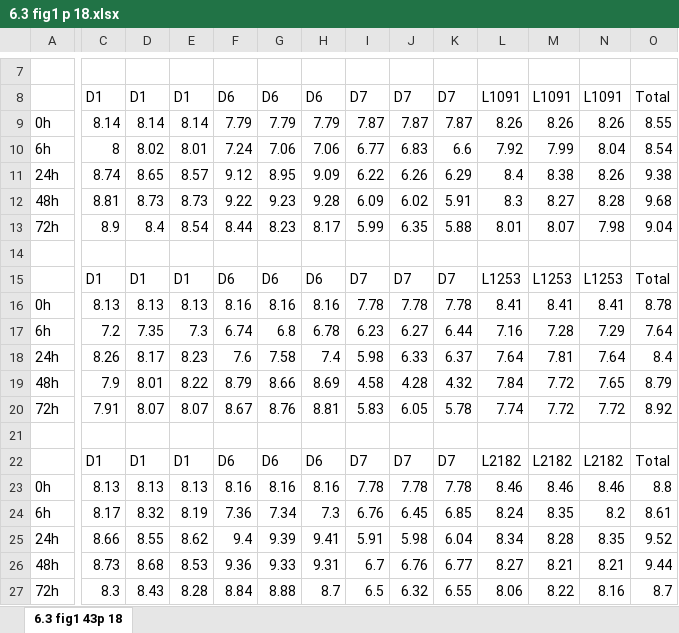
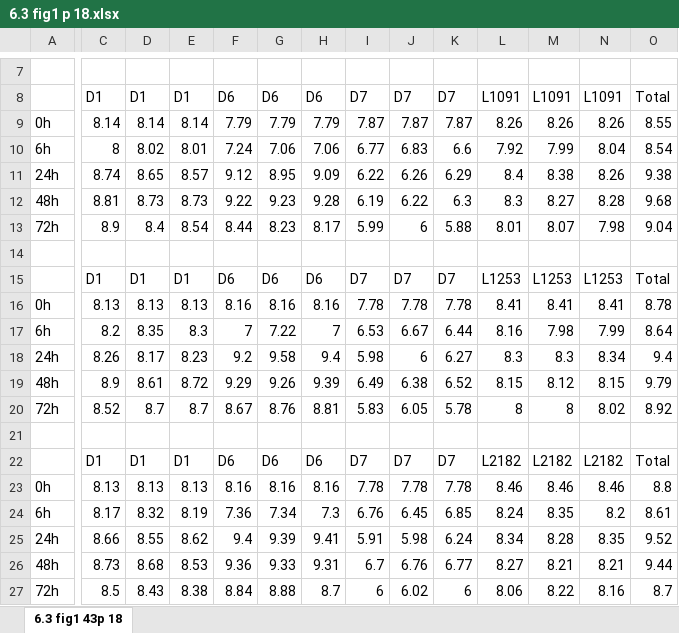
Before and after one commit to peach12138131/bio_figure, an Excel workbook: data/1/6.3 fig1 p 18.xlsx, sheet 6.3 fig1 43p 18, drawn as a sheet; only a part is shown, gaps mark what is left out; values as stored, in another font and other column widths than the file's, no borders; removed rows and columns are numbered as before the commit, all else as after; rows hold the shown columns only; the diff covers the shown part only; the diff names each change by its address in the sheet, - before the commit and + after, or states it on an @@ line.

```diff
--- a/data/1/6.3 fig1 p 18.xlsx (sheet 6.3 fig1 43p 18)
+++ b/data/1/6.3 fig1 p 18.xlsx (sheet 6.3 fig1 43p 18)
-I12: 6.09
+I12: 6.19
-J12: 6.02
+J12: 6.22
-K12: 5.91
+K12: 6.3
-J13: 6.35
+J13: 6
-row 17: 6h | 7.2 | 7.35 | 7.3 | 6.74 | 6.8 | 6.78 | 6.23 | 6.27 | 6.44 | 7.16 | 7.28 | 7.29 | 7.64
+row 17: 6h | 8.2 | 8.35 | 8.3 | 7 | 7.22 | 7 | 6.53 | 6.67 | 6.44 | 8.16 | 7.98 | 7.99 | 8.64
-F18: 7.6
+F18: 9.2
-G18: 7.58
+G18: 9.58
-H18: 7.4
+H18: 9.4
-J18: 6.33
+J18: 6
-K18: 6.37
+K18: 6.27
-L18: 7.64
+L18: 8.3
-M18: 7.81
+M18: 8.3
-N18: 7.64
+N18: 8.34
-O18: 8.4
+O18: 9.4
-row 19: 48h | 7.9 | 8.01 | 8.22 | 8.79 | 8.66 | 8.69 | 4.58 | 4.28 | 4.32 | 7.84 | 7.72 | 7.65 | 8.79
+row 19: 48h | 8.9 | 8.61 | 8.72 | 9.29 | 9.26 | 9.39 | 6.49 | 6.38 | 6.52 | 8.15 | 8.12 | 8.15 | 9.79
-C20: 7.91
+C20: 8.52
-D20: 8.07
+D20: 8.7
-E20: 8.07
+E20: 8.7
-L20: 7.74
+L20: 8
-M20: 7.72
+M20: 8
-N20: 7.72
+N20: 8.02
-K25: 6.04
+K25: 6.24
-C27: 8.3
+C27: 8.5
-E27: 8.28
+E27: 8.38
-I27: 6.5
+I27: 6
-J27: 6.32
+J27: 6.02
-K27: 6.55
+K27: 6
```
Also changed, not shown: 8 edited cells elsewhere in this sheet, data/1/6.3 fig1 b 10.xlsx, data/1/6.3 fig1 b 18.xlsx, 1 other file.
